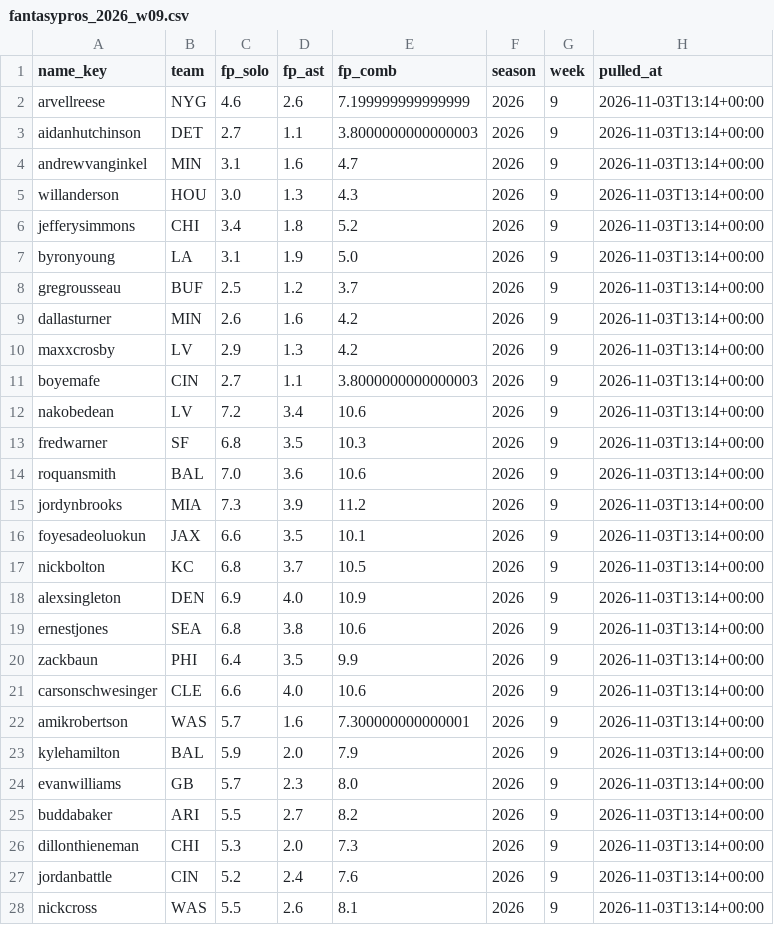
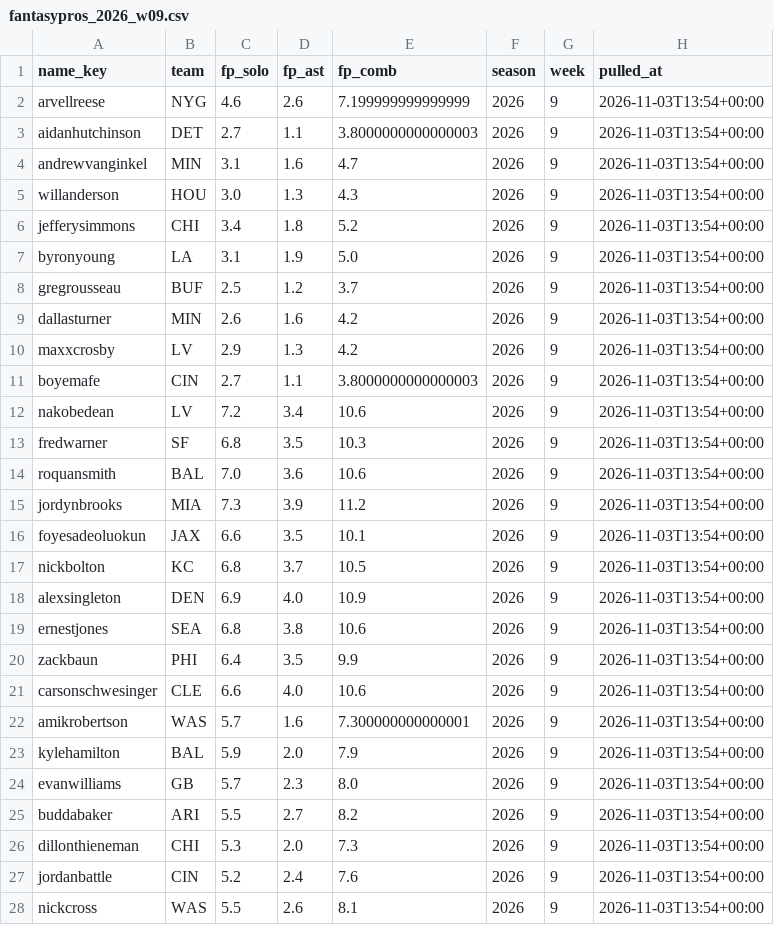
Before and after one commit to EvanDAmours/ArvellsStinkySlammerModel, a CSV file: data/consensus/fantasypros_2026_w09.csv, drawn as a sheet; only a part is shown; the diff covers the shown part only.

```diff
--- a/data/consensus/fantasypros_2026_w09.csv
+++ b/data/consensus/fantasypros_2026_w09.csv
@@ -1,28 +1,28 @@
 name_key,team,fp_solo,fp_ast,fp_comb,season,week,pulled_at
-arvellreese,NYG,4.6,2.6,7.199999999999999,2026,9,2026-11-03T13:14+00:00
-aidanhutchinson,DET,2.7,1.1,3.8000000000000003,2026,9,2026-11-03T13:14+00:00
-andrewvanginkel,MIN,3.1,1.6,4.7,2026,9,2026-11-03T13:14+00:00
-willanderson,HOU,3.0,1.3,4.3,2026,9,2026-11-03T13:14+00:00
-jefferysimmons,CHI,3.4,1.8,5.2,2026,9,2026-11-03T13:14+00:00
-byronyoung,LA,3.1,1.9,5.0,2026,9,2026-11-03T13:14+00:00
-gregrousseau,BUF,2.5,1.2,3.7,2026,9,2026-11-03T13:14+00:00
-dallasturner,MIN,2.6,1.6,4.2,2026,9,2026-11-03T13:14+00:00
-maxxcrosby,LV,2.9,1.3,4.2,2026,9,2026-11-03T13:14+00:00
-boyemafe,CIN,2.7,1.1,3.8000000000000003,2026,9,2026-11-03T13:14+00:00
-nakobedean,LV,7.2,3.4,10.6,2026,9,2026-11-03T13:14+00:00
-fredwarner,SF,6.8,3.5,10.3,2026,9,2026-11-03T13:14+00:00
-roquansmith,BAL,7.0,3.6,10.6,2026,9,2026-11-03T13:14+00:00
-jordynbrooks,MIA,7.3,3.9,11.2,2026,9,2026-11-03T13:14+00:00
-foyesadeoluokun,JAX,6.6,3.5,10.1,2026,9,2026-11-03T13:14+00:00
-nickbolton,KC,6.8,3.7,10.5,2026,9,2026-11-03T13:14+00:00
-alexsingleton,DEN,6.9,4.0,10.9,2026,9,2026-11-03T13:14+00:00
-ernestjones,SEA,6.8,3.8,10.6,2026,9,2026-11-03T13:14+00:00
-zackbaun,PHI,6.4,3.5,9.9,2026,9,2026-11-03T13:14+00:00
-carsonschwesinger,CLE,6.6,4.0,10.6,2026,9,2026-11-03T13:14+00:00
-amikrobertson,WAS,5.7,1.6,7.300000000000001,2026,9,2026-11-03T13:14+00:00
-kylehamilton,BAL,5.9,2.0,7.9,2026,9,2026-11-03T13:14+00:00
-evanwilliams,GB,5.7,2.3,8.0,2026,9,2026-11-03T13:14+00:00
-buddabaker,ARI,5.5,2.7,8.2,2026,9,2026-11-03T13:14+00:00
-dillonthieneman,CHI,5.3,2.0,7.3,2026,9,2026-11-03T13:14+00:00
-jordanbattle,CIN,5.2,2.4,7.6,2026,9,2026-11-03T13:14+00:00
-nickcross,WAS,5.5,2.6,8.1,2026,9,2026-11-03T13:14+00:00
+arvellreese,NYG,4.6,2.6,7.199999999999999,2026,9,2026-11-03T13:54+00:00
+aidanhutchinson,DET,2.7,1.1,3.8000000000000003,2026,9,2026-11-03T13:54+00:00
+andrewvanginkel,MIN,3.1,1.6,4.7,2026,9,2026-11-03T13:54+00:00
+willanderson,HOU,3.0,1.3,4.3,2026,9,2026-11-03T13:54+00:00
+jefferysimmons,CHI,3.4,1.8,5.2,2026,9,2026-11-03T13:54+00:00
+byronyoung,LA,3.1,1.9,5.0,2026,9,2026-11-03T13:54+00:00
+gregrousseau,BUF,2.5,1.2,3.7,2026,9,2026-11-03T13:54+00:00
+dallasturner,MIN,2.6,1.6,4.2,2026,9,2026-11-03T13:54+00:00
+maxxcrosby,LV,2.9,1.3,4.2,2026,9,2026-11-03T13:54+00:00
+boyemafe,CIN,2.7,1.1,3.8000000000000003,2026,9,2026-11-03T13:54+00:00
+nakobedean,LV,7.2,3.4,10.6,2026,9,2026-11-03T13:54+00:00
+fredwarner,SF,6.8,3.5,10.3,2026,9,2026-11-03T13:54+00:00
+roquansmith,BAL,7.0,3.6,10.6,2026,9,2026-11-03T13:54+00:00
+jordynbrooks,MIA,7.3,3.9,11.2,2026,9,2026-11-03T13:54+00:00
+foyesadeoluokun,JAX,6.6,3.5,10.1,2026,9,2026-11-03T13:54+00:00
+nickbolton,KC,6.8,3.7,10.5,2026,9,2026-11-03T13:54+00:00
+alexsingleton,DEN,6.9,4.0,10.9,2026,9,2026-11-03T13:54+00:00
+ernestjones,SEA,6.8,3.8,10.6,2026,9,2026-11-03T13:54+00:00
+zackbaun,PHI,6.4,3.5,9.9,2026,9,2026-11-03T13:54+00:00
+carsonschwesinger,CLE,6.6,4.0,10.6,2026,9,2026-11-03T13:54+00:00
+amikrobertson,WAS,5.7,1.6,7.300000000000001,2026,9,2026-11-03T13:54+00:00
+kylehamilton,BAL,5.9,2.0,7.9,2026,9,2026-11-03T13:54+00:00
+evanwilliams,GB,5.7,2.3,8.0,2026,9,2026-11-03T13:54+00:00
+buddabaker,ARI,5.5,2.7,8.2,2026,9,2026-11-03T13:54+00:00
+dillonthieneman,CHI,5.3,2.0,7.3,2026,9,2026-11-03T13:54+00:00
+jordanbattle,CIN,5.2,2.4,7.6,2026,9,2026-11-03T13:54+00:00
+nickcross,WAS,5.5,2.6,8.1,2026,9,2026-11-03T13:54+00:00
```
Also changed, not shown: 3 edited cells elsewhere in this file, data/cache/projections.csv, 11 other files.
